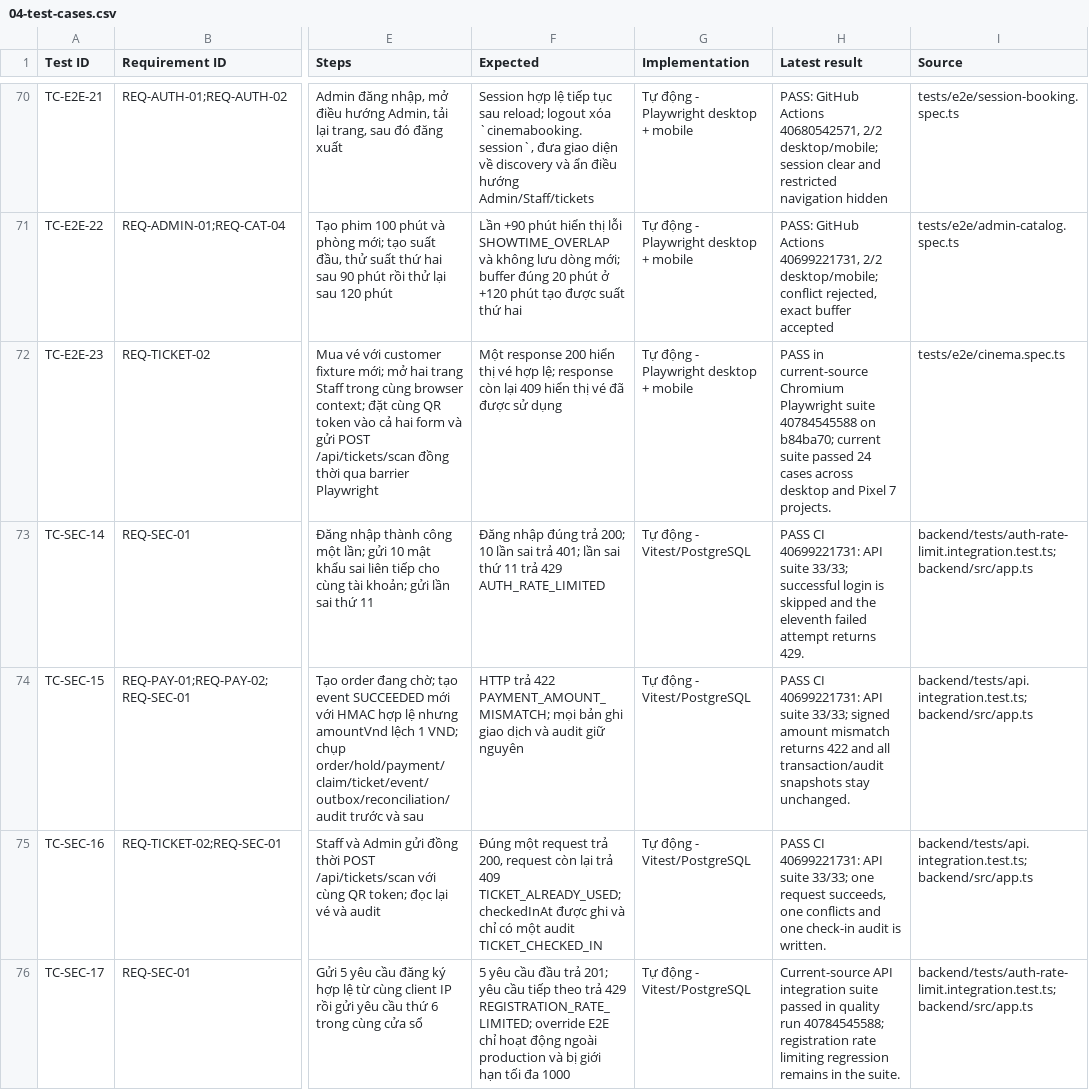
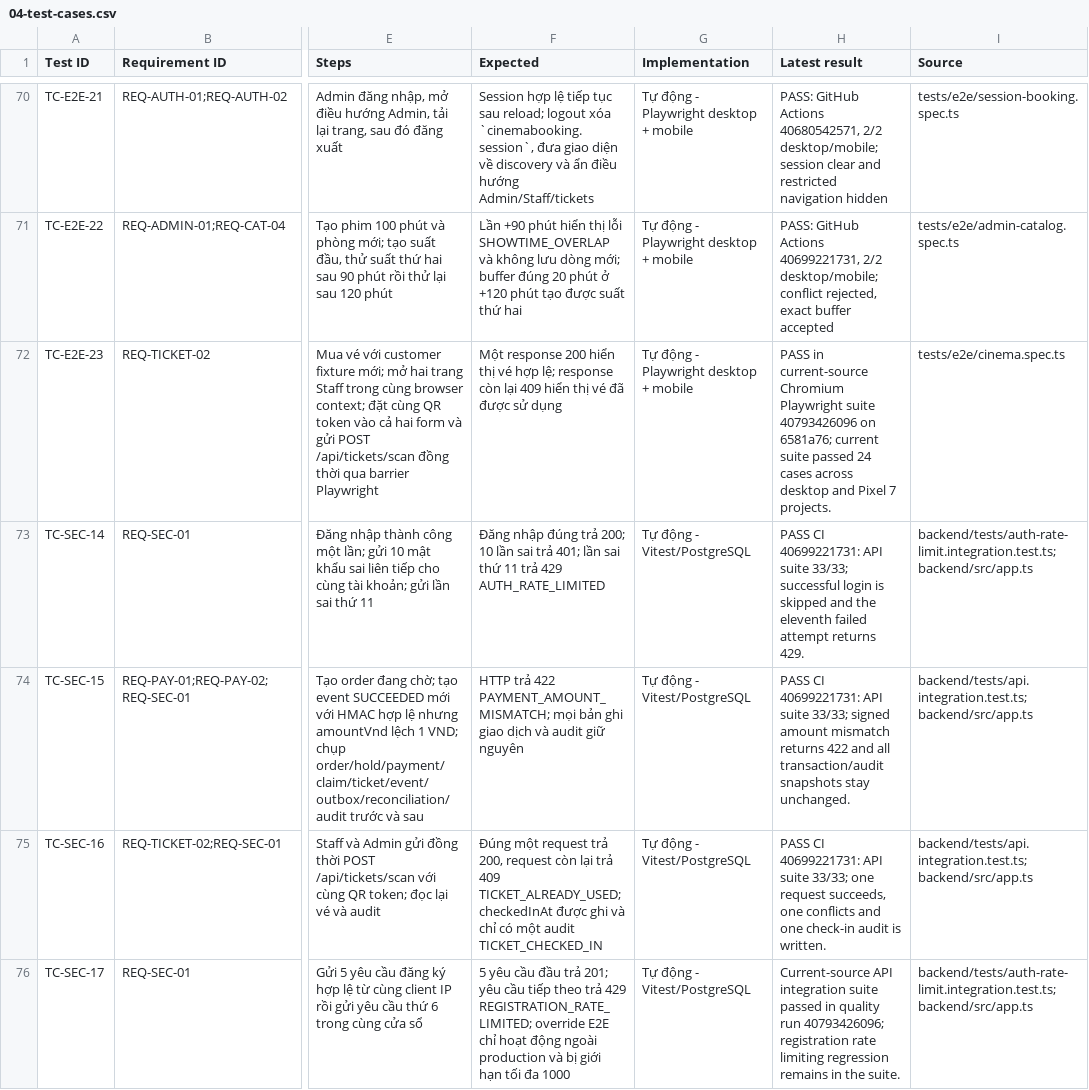
Before and after one commit to mahTuqn/DGKD_GK, a CSV file: docs/04-test-cases.csv, drawn as a sheet; only a part is shown, gaps mark what is left out; the diff covers the shown part only; the diff names each change by its address in the sheet, - before the commit and + after, or states it on an @@ line.

Commit message:
docs: align RTM with latest browser and soak runs [skip ci]

```diff
--- a/docs/04-test-cases.csv
+++ b/docs/04-test-cases.csv
-H72 (Latest result): …Playwright suite 40784545588 on b84ba70; current suite…
+H72 (Latest result): …Playwright suite 40793426096 on 6581a76; current suite…
-H76 (Latest result): …quality run 40784545588; registration rate…
+H76 (Latest result): …quality run 40793426096; registration rate…
```
Also changed, not shown: 19 edited cells elsewhere in this file, docs/03-rtm.csv, 1 other file.
